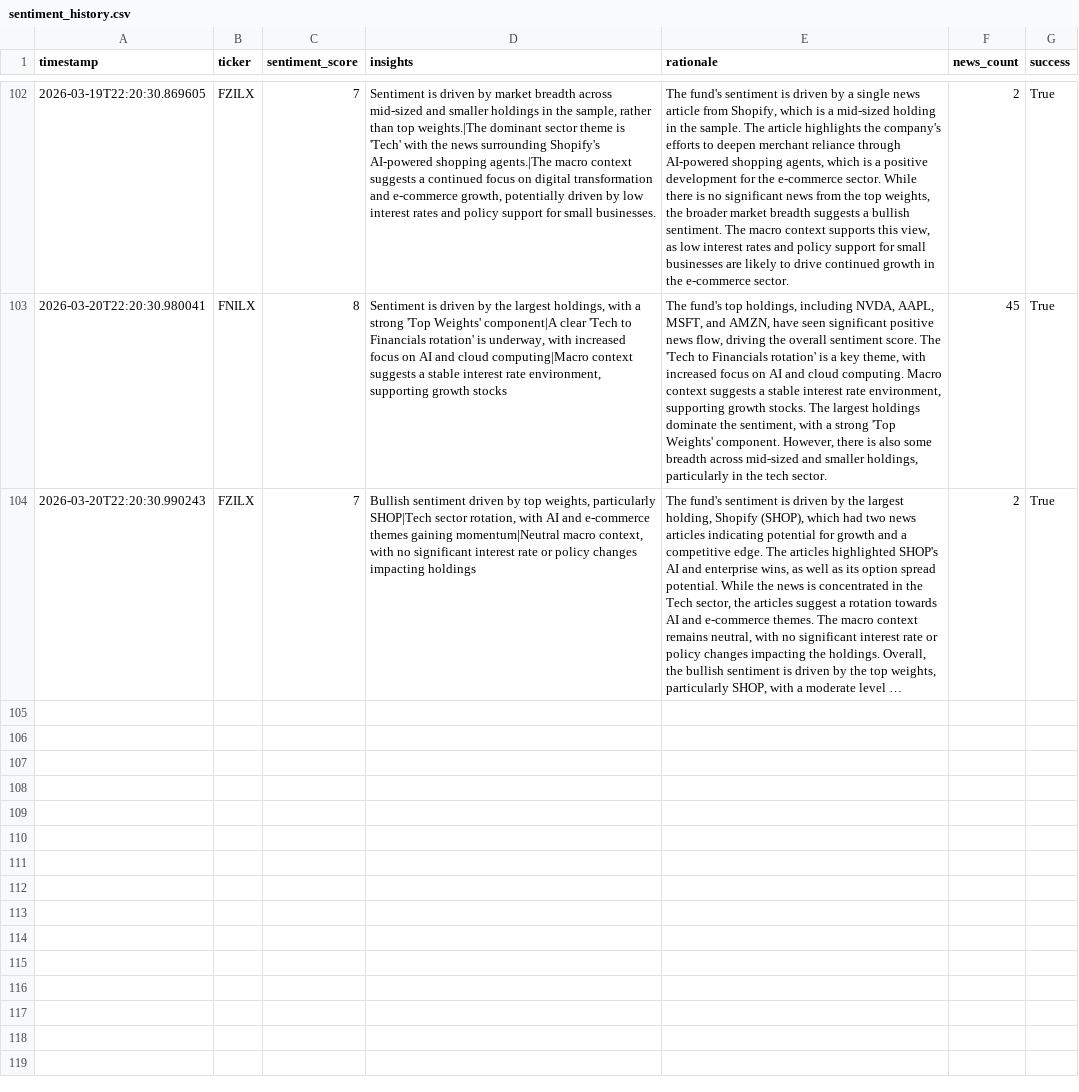
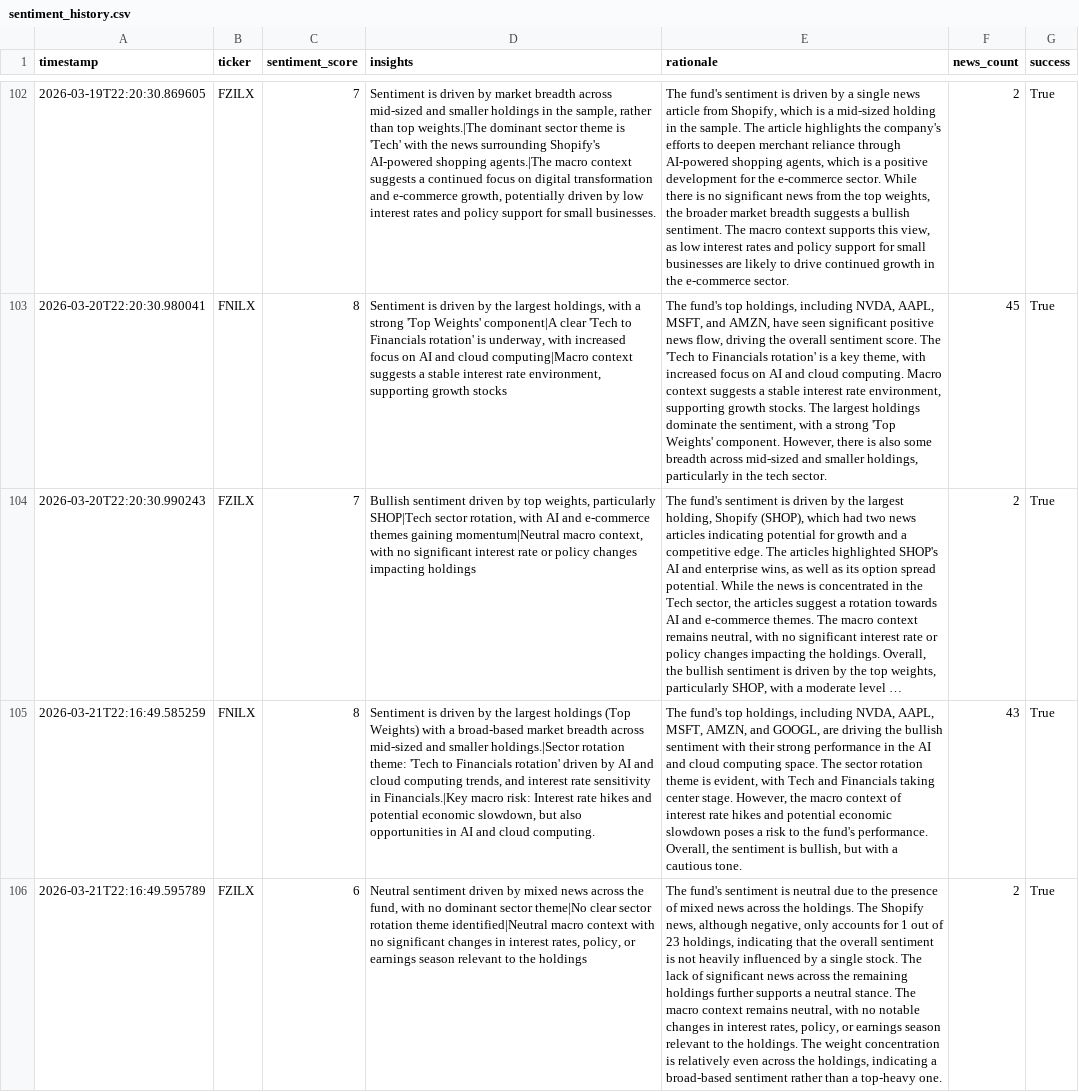
Before and after one commit to Apex1441/CloseNotice, a CSV file: data/sentiment_history.csv, drawn as a sheet; only a part is shown, gaps mark what is left out; long unchanged cells end in …; the diff names each change by its address in the sheet, - before the commit and + after, or states it on an @@ line.

```diff
--- a/data/sentiment_history.csv
+++ b/data/sentiment_history.csv
+row 105: 2026-03-21T22:16:49.585259 | FNILX | 8 | Sentiment is driven by the largest holdings (Top Weights) with a broad-based market breadth across mid-sized and smaller holdings.|Sector rotation theme: 'Tech to Financials rotation' driven by AI and cloud computing trends, and interest rate sensitivity in Financials.|Key macro risk: Interest rate hikes and potential economic slowdown, but also opportunities in AI and cloud computing. | The fund's top holdings, including NVDA, AAPL, MSFT, AMZN, and GOOGL, are driving the bullish sentiment with their strong performance in the AI and cloud computing space. The sector rotation theme is evident, with Tech and Financials taking center stage. However, the macro context of interest rate hikes and potential economic slowdown poses a risk to the fund's performance. Overall, the sentiment is bullish, but with a cautious tone. | 43 | True
+row 106: 2026-03-21T22:16:49.595789 | FZILX | 6 | Neutral sentiment driven by mixed news across the fund, with no dominant sector theme|No clear sector rotation theme identified|Neutral macro context with no significant changes in interest rates, policy, or earnings season relevant to the holdings | The fund's sentiment is neutral due to the presence of mixed news across the holdings. The Shopify news, although negative, only accounts for 1 out of 23 holdings, indicating that the overall sentiment is not heavily influenced by a single stock. The lack of significant news across the remaining holdings further supports a neutral stance. The macro context remains neutral, with no notable changes in interest rates, policy, or earnings season relevant to the holdings. The weight concentration is relatively even across the holdings, indicating a broad-based sentiment rather than a top-heavy one. | 2 | True
```
